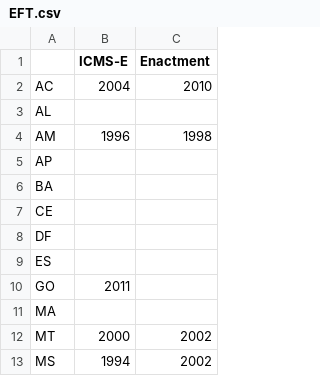
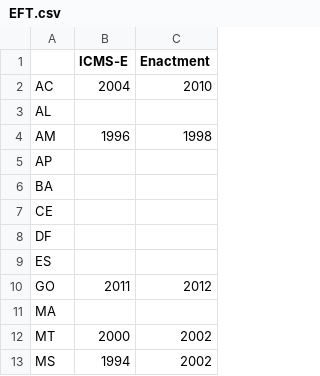
Before and after one commit to NilsDroste/EqualityEFT, a CSV file: data/raw/EFT.csv, drawn as a sheet; only a part is shown.

```diff
--- a/data/raw/EFT.csv
+++ b/data/raw/EFT.csv
@@ -9,3 +9,3 @@ DF,,
 ES,,
-GO,2011,
+GO,2011,2012
 MA,,
```
Also changed, not shown: 9 other files.
